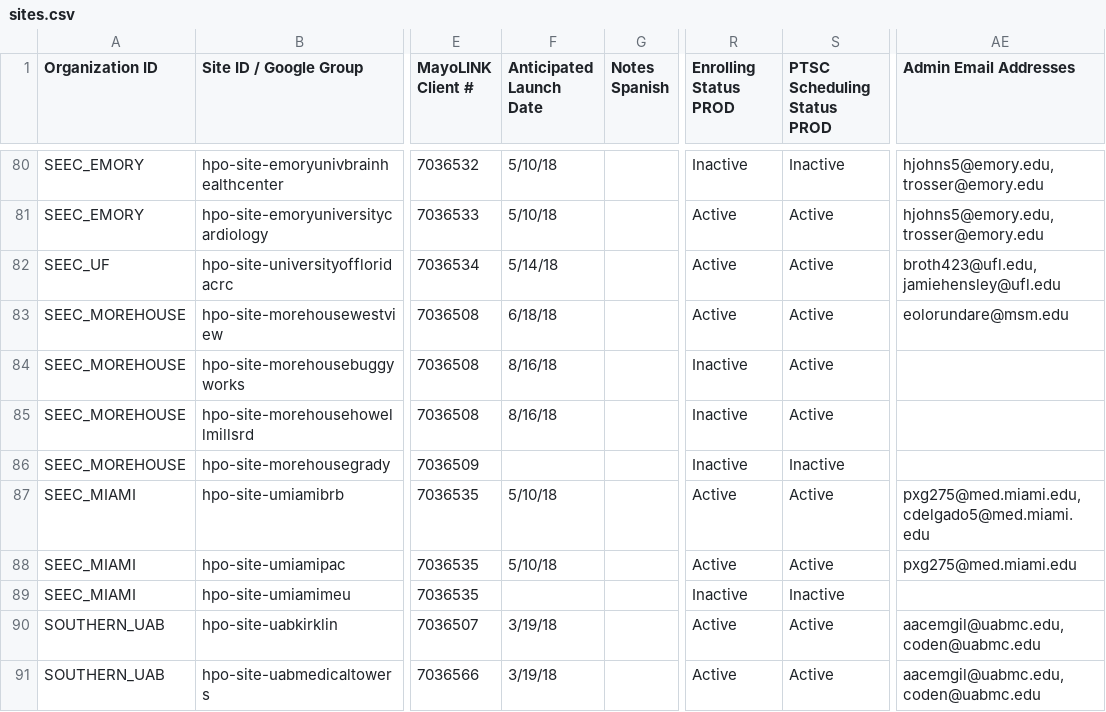
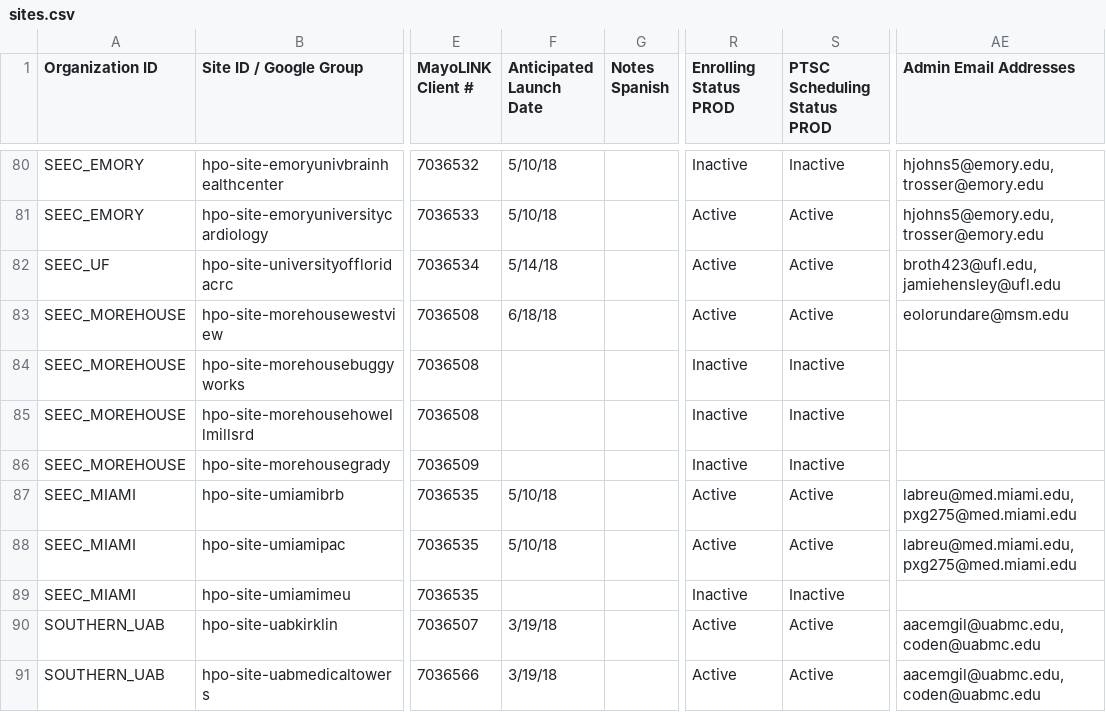
Before and after one commit to all-of-us/raw-data-repository, a CSV file: rest-api/data/sites.csv, drawn as a sheet; only a part is shown, gaps mark what is left out; the diff covers the shown part only; the diff names each change by its address in the sheet, - before the commit and + after, or states it on an @@ line.

```diff
--- a/rest-api/data/sites.csv
+++ b/rest-api/data/sites.csv
-F84:F85 (Anticipated Launch Date): 8/16/18
+F84:F85 (Anticipated Launch Date): (empty)
-S84:S85 (PTSC Scheduling Status PROD): Active
+S84:S85 (PTSC Scheduling Status PROD): Inactive
-AE87 (Admin Email Addresses): pxg275@med.miami.edu, cdelgado5@med.miami.edu
+AE87 (Admin Email Addresses): labreu@med.miami.edu, pxg275@med.miami.edu
-AE88 (Admin Email Addresses): pxg275@med.miami.edu
+AE88 (Admin Email Addresses): labreu@med.miami.edu, pxg275@med.miami.edu
```
Also changed, not shown: 5 removed rows and 24 edited cells elsewhere in this file.
